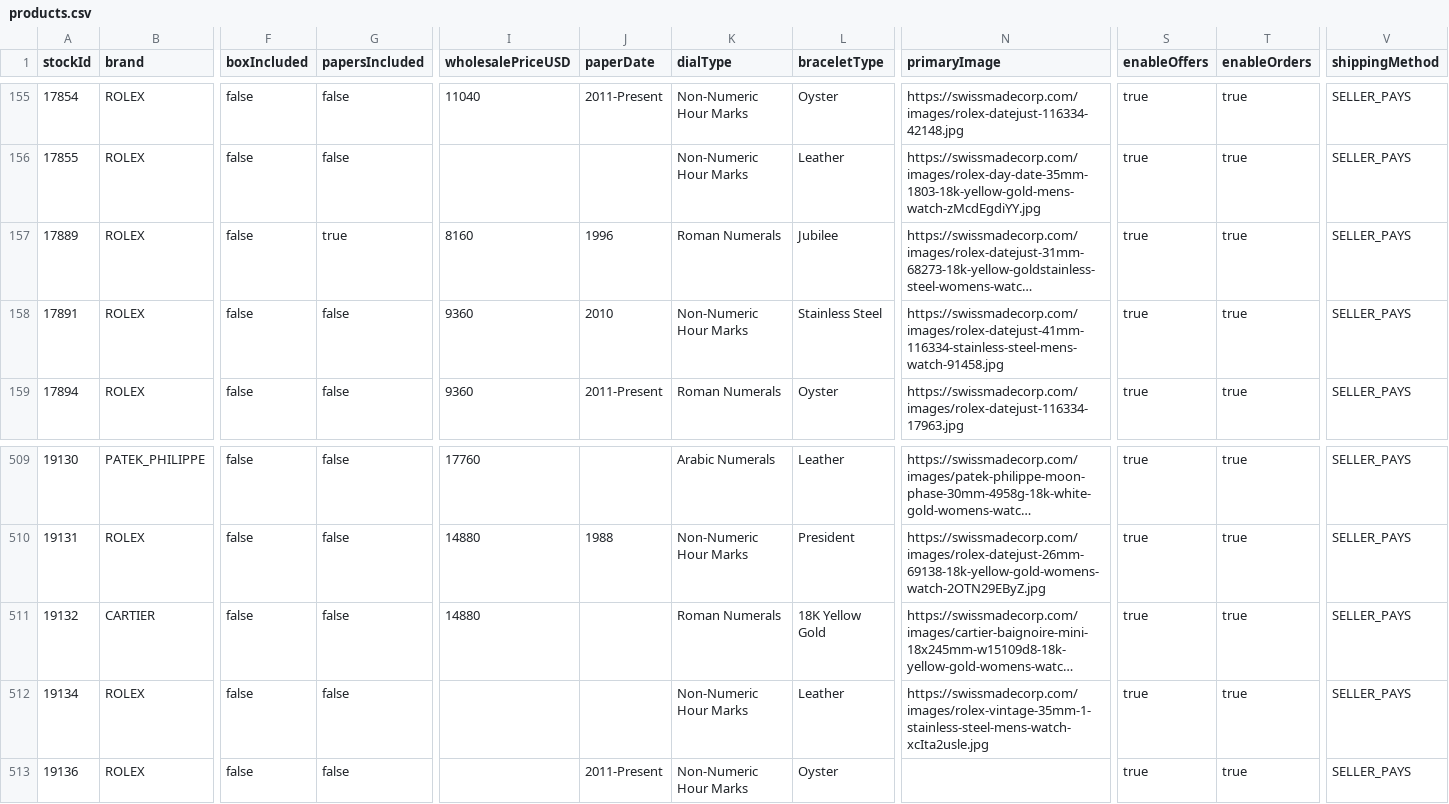
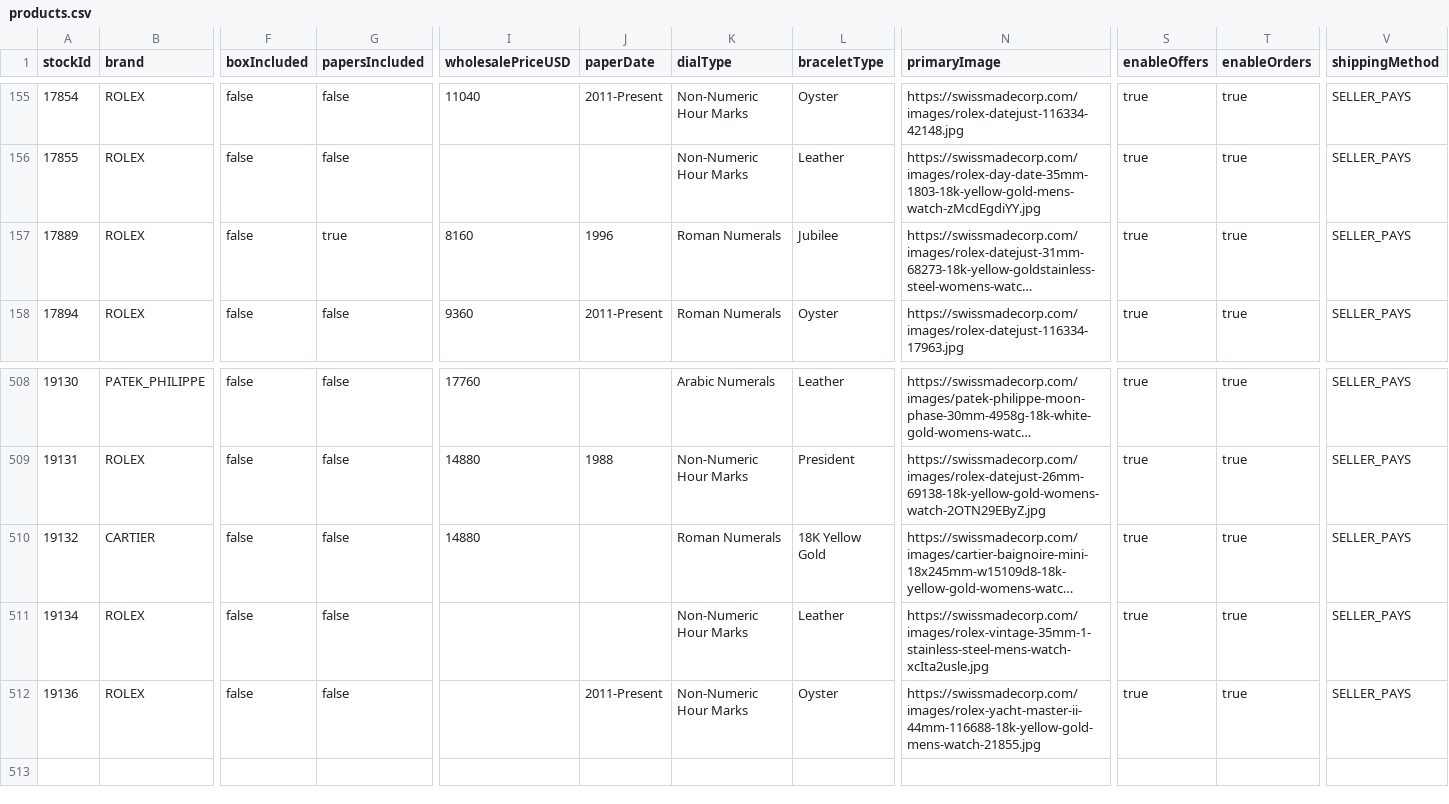
Before and after one commit to swissmadecorp/swissmadecorp-repo, a CSV file: public/uploads/products.csv, drawn as a sheet; only a part is shown, gaps mark what is left out; long unchanged cells end in …; removed rows and columns are numbered as before the commit, all else as after; rows hold the shown columns only; the diff names each change by its address in the sheet, - before the commit and + after, or states it on an @@ line.

Commit message:
Auto-commit 2026-09-03 17:10

```diff
--- a/public/uploads/products.csv
+++ b/public/uploads/products.csv
-row 158: 17891 | ROLEX | false | false | 9360 | 2010 | Non-Numeric Hour Marks | Stainless Steel | https://swissmadecorp.com/images/rolex-datejust-41mm-116334-stainless-steel-mens-watch-91458.jpg | true | true | SELLER_PAYS
-N512 (primaryImage): (empty)
+N512 (primaryImage): https://swissmadecorp.com/images/rolex-yacht-master-ii-44mm-116688-18k-yellow-gold-mens-watch-21855.jpg
```
